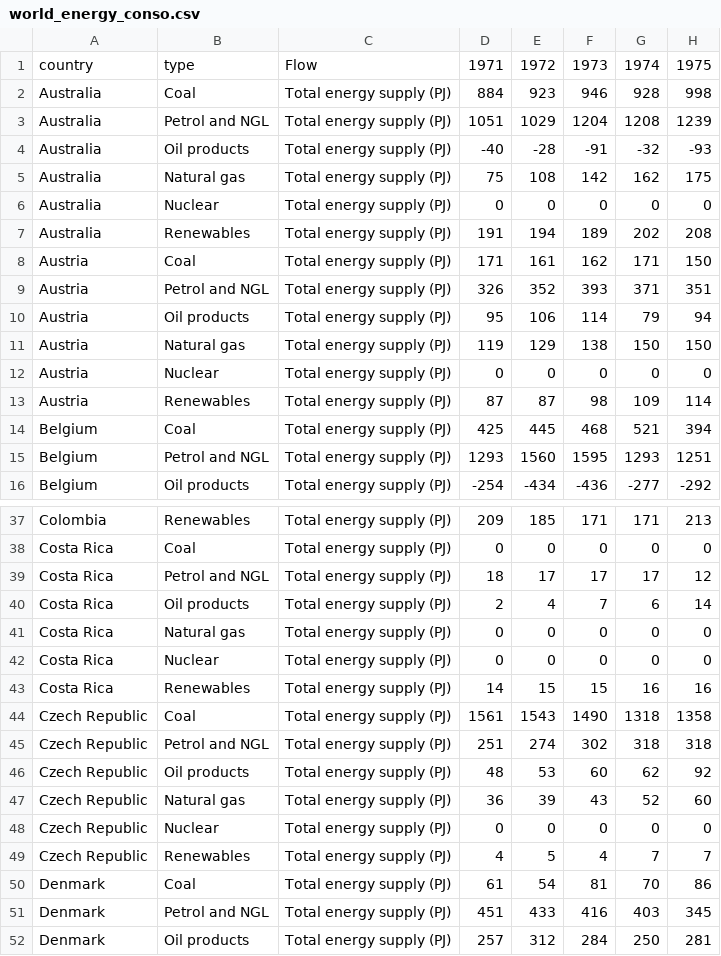
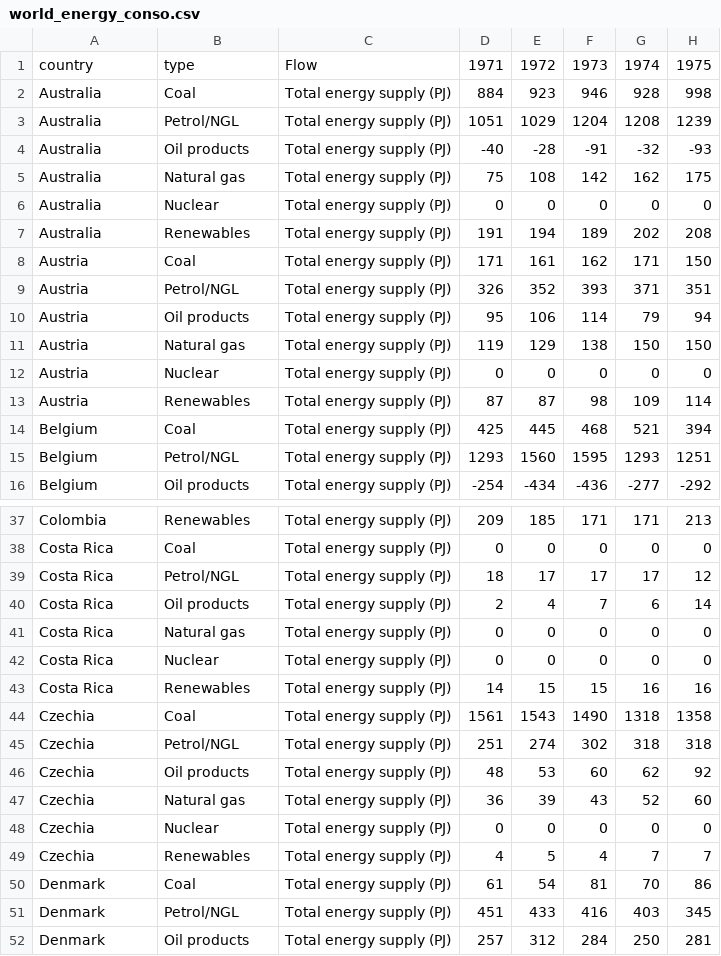
Before and after one commit to com-480-data-visualization/MineralsViz, a CSV file: website/public/data/world_energy_conso.csv, drawn as a sheet; only a part is shown, gaps mark what is left out; the diff covers the shown part only; the diff names each change by its address in the sheet, - before the commit and + after, or states it on an @@ line.

```diff
--- a/website/public/data/world_energy_conso.csv
+++ b/website/public/data/world_energy_conso.csv
-B3: Petrol and NGL
+B3: Petrol/NGL
-B9: Petrol and NGL
+B9: Petrol/NGL
-B15: Petrol and NGL
+B15: Petrol/NGL
-B39: Petrol and NGL
+B39: Petrol/NGL
-A44:A49: Czech Republic
+A44:A49: Czechia
-B45: Petrol and NGL
+B45: Petrol/NGL
-B51: Petrol and NGL
+B51: Petrol/NGL
```
Also changed, not shown: 55 edited cells elsewhere in this file, website/public/data/world_energy_production.csv, 4 other files.
